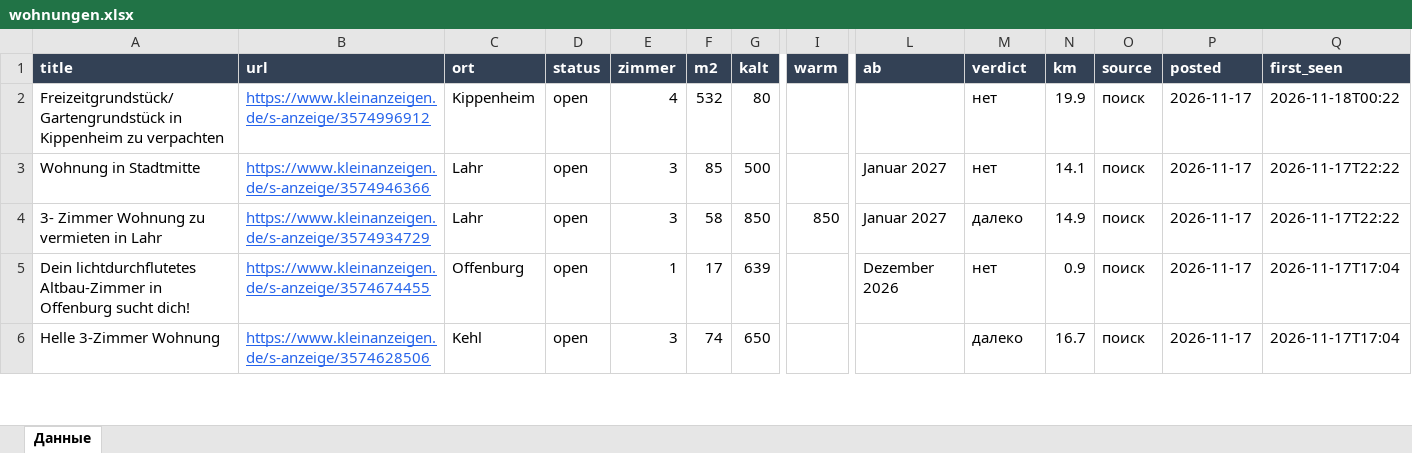
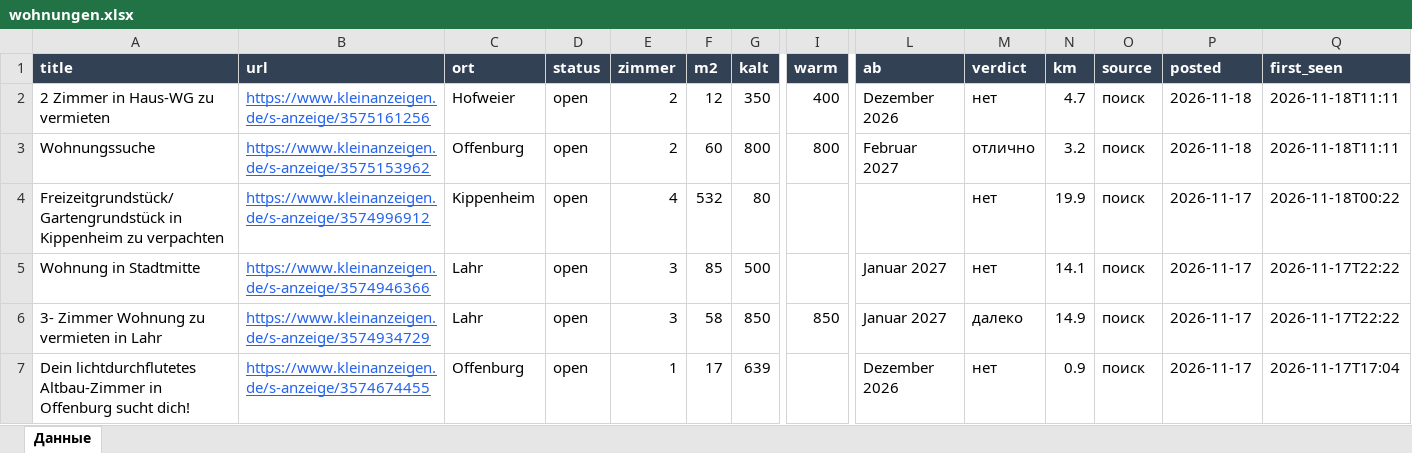
Before and after one commit to Nevrox228/wohnung-og, an Excel workbook: data/wohnungen.xlsx, sheet Данные, drawn as a sheet; only a part is shown, gaps mark what is left out; the shorter side is filled out with more unchanged rows; values as stored, in another font and other column widths than the file's, no borders; rows hold the shown columns only; the diff names each change by its address in the sheet, - before the commit and + after, or states it on an @@ line.

```diff
--- a/data/wohnungen.xlsx (sheet Данные)
+++ b/data/wohnungen.xlsx (sheet Данные)
+row 2: 2 Zimmer in Haus-WG zu vermieten | https://www.kleinanzeigen.de/s-anzeige/3575161256 | Hofweier | open | 2 | 12 | 350 | 400 | Dezember 2026 | нет | 4.7 | поиск | 2026-11-18 | 2026-11-18T11:11
+row 3: Wohnungssuche | https://www.kleinanzeigen.de/s-anzeige/3575153962 | Offenburg | open | 2 | 60 | 800 | 800 | Februar 2027 | отлично | 3.2 | поиск | 2026-11-18 | 2026-11-18T11:11
```
Also changed, not shown: data/eltern_jobs.xlsx, data/olya_jobs.xlsx, 10 other files.
